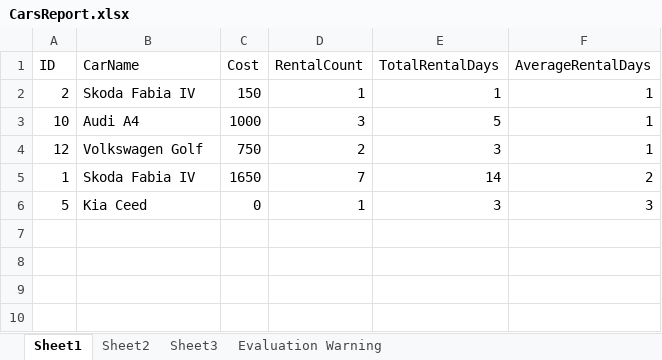
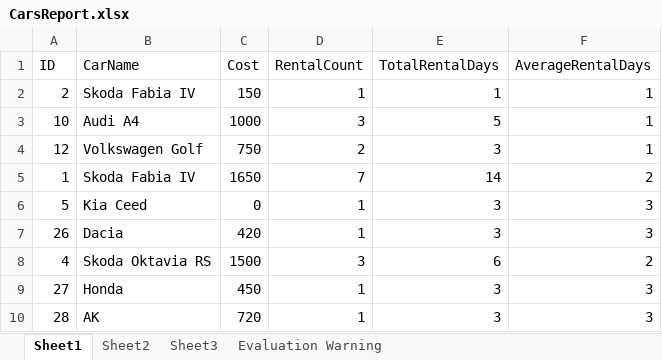
Before and after one commit to Matii01/CarRentProject, an Excel workbook: ExcelFiles/CarsReport.xlsx, sheet Sheet1, drawn as a sheet; values as stored, in another font and other column widths than the file's, no borders; the diff names each change by its address in the sheet, - before the commit and + after, or states it on an @@ line.

```diff
--- a/ExcelFiles/CarsReport.xlsx (sheet Sheet1)
+++ b/ExcelFiles/CarsReport.xlsx (sheet Sheet1)
+row 7: 26 | Dacia | 420 | 1 | 3 | 3
+row 8: 4 | Skoda Oktavia RS | 1500 | 3 | 6 | 2
+row 9: 27 | Honda | 450 | 1 | 3 | 3
+row 10: 28 | AK | 720 | 1 | 3 | 3
```
Also changed, not shown: 5 other files.
